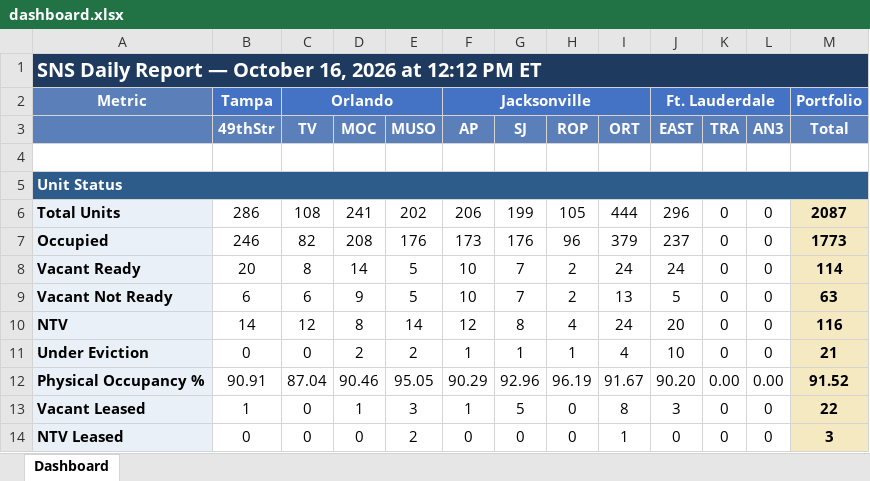
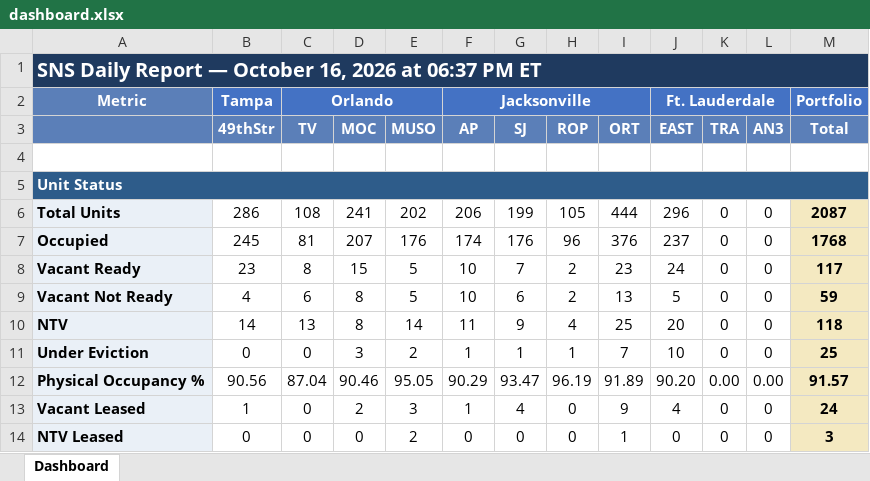
Before and after one commit to ymi-flowing/sns-daily-report, an Excel workbook: dashboard.xlsx, sheet Dashboard, drawn as a sheet; only a part is shown; values as stored, in another font and other column widths than the file's, no borders; the diff covers the shown part only; the diff names each change by its address in the sheet, - before the commit and + after, or states it on an @@ line.

```diff
--- a/dashboard.xlsx (sheet Dashboard)
+++ b/dashboard.xlsx (sheet Dashboard)
-A1: …2026 at 12:12 PM ET
+A1: …2026 at 06:37 PM ET
-B7 (49thStr): 246
+B7 (49thStr): 245
-C7 (TV): 82
+C7 (TV): 81
-D7 (MOC): 208
+D7 (MOC): 207
-F7 (AP): 173
+F7 (AP): 174
-I7 (ORT): 379
+I7 (ORT): 376
-M7 (Total): 1773
+M7 (Total): 1768
-B8 (49thStr): 20
+B8 (49thStr): 23
-D8 (MOC): 14
+D8 (MOC): 15
-I8 (ORT): 24
+I8 (ORT): 23
-M8 (Total): 114
+M8 (Total): 117
-B9 (49thStr): 6
+B9 (49thStr): 4
-D9 (MOC): 9
+D9 (MOC): 8
-G9 (SJ): 7
+G9 (SJ): 6
-M9 (Total): 63
+M9 (Total): 59
-C10 (TV): 12
+C10 (TV): 13
-F10 (AP): 12
+F10 (AP): 11
-G10 (SJ): 8
+G10 (SJ): 9
-I10 (ORT): 24
+I10 (ORT): 25
-M10 (Total): 116
+M10 (Total): 118
-D11 (MOC): 2
+D11 (MOC): 3
-I11 (ORT): 4
+I11 (ORT): 7
-M11 (Total): 21
+M11 (Total): 25
-B12 (49thStr): 90.91
+B12 (49thStr): 90.56
-G12 (SJ): 92.96
+G12 (SJ): 93.47
-I12 (ORT): 91.67
+I12 (ORT): 91.89
-M12 (Total): 91.52
+M12 (Total): 91.57
-D13 (MOC): 1
+D13 (MOC): 2
-G13 (SJ): 5
+G13 (SJ): 4
-I13 (ORT): 8
+I13 (ORT): 9
-J13 (EAST): 3
+J13 (EAST): 4
-M13 (Total): 22
+M13 (Total): 24
```
Also changed, not shown: 132 edited cells elsewhere in this sheet, 2 other files.
